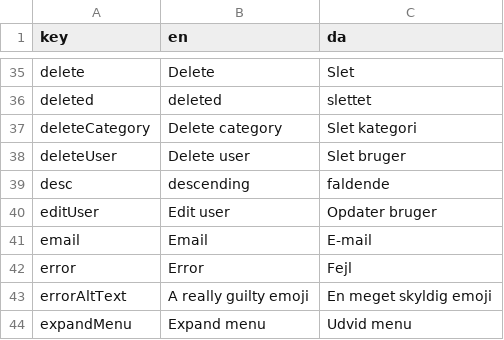
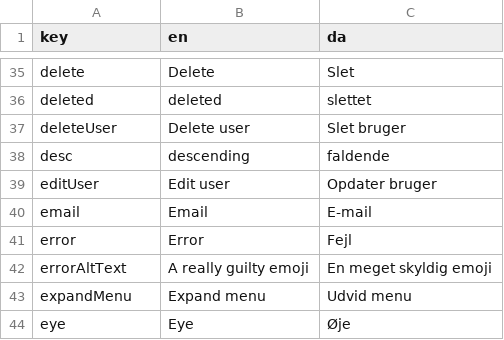
Before and after one commit to jardenna/shop, a CSV file: src/locales/translation.csv, drawn as a sheet; only a part is shown, gaps mark what is left out; the shorter side is filled out with more unchanged rows.

Commit message:
cannot delete category

```diff
--- a/src/locales/translation.csv
+++ b/src/locales/translation.csv
@@ -36,3 +36,2 @@ delete;Delete;Slet
 deleted;deleted;slettet
-deleteCategory;Delete category;Slet kategori
 deleteUser;Delete user;Slet bruger
```
Also changed, not shown: 4 other files.
